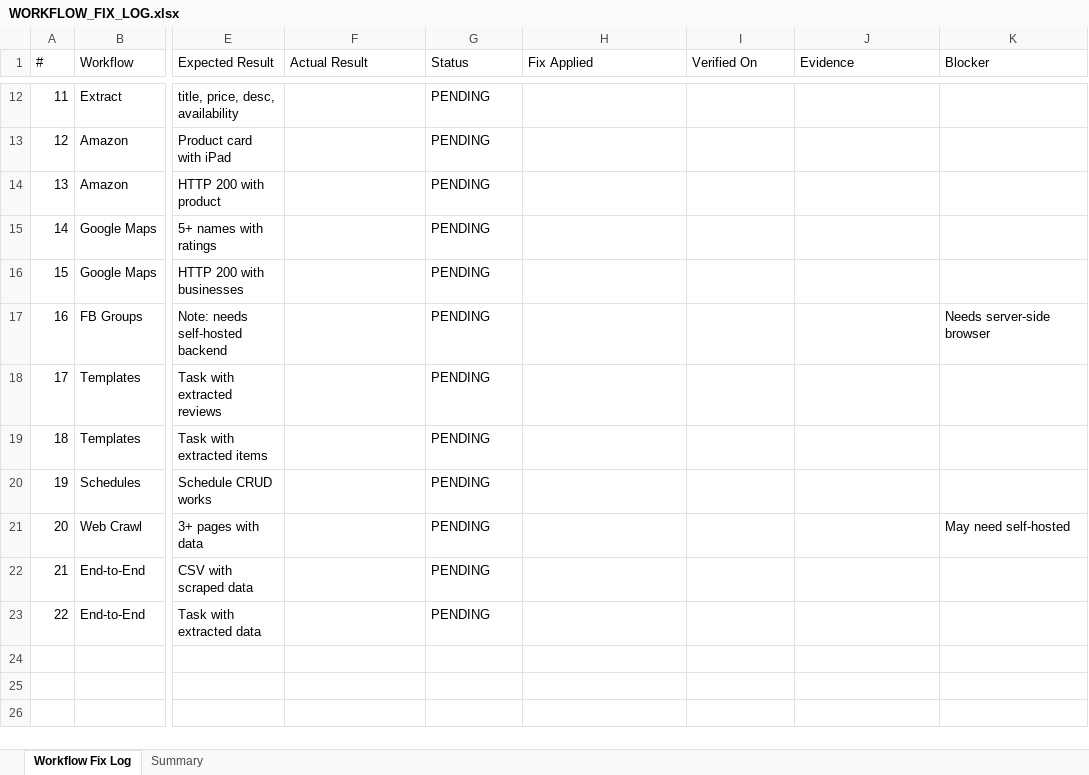
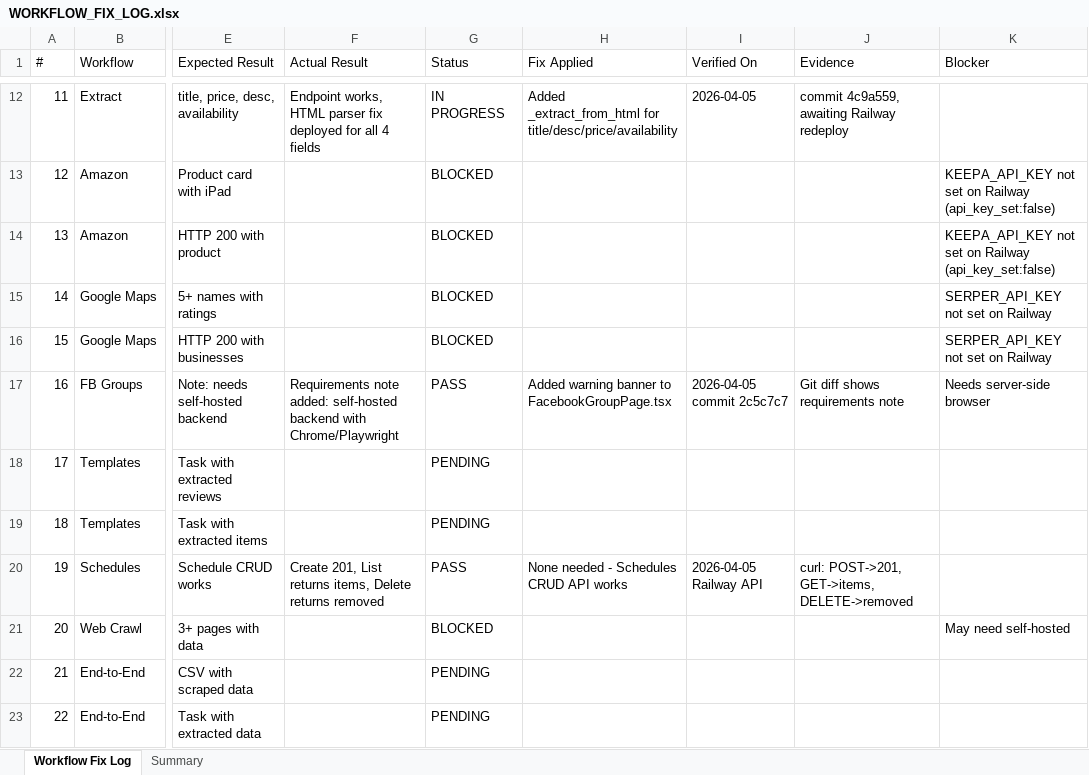
Before and after one commit to haqeeqiazadee-ux/Scraper-app, an Excel workbook: docs/WORKFLOW_FIX_LOG.xlsx, sheet Workflow Fix Log, drawn as a sheet; only a part is shown, gaps mark what is left out; values as stored, in another font and other column widths than the file's, no cell formats; the diff covers the shown part only; the diff names each change by its address in the sheet, - before the commit and + after, or states it on an @@ line.

```diff
--- a/docs/WORKFLOW_FIX_LOG.xlsx (sheet Workflow Fix Log)
+++ b/docs/WORKFLOW_FIX_LOG.xlsx (sheet Workflow Fix Log)
-F12 (Actual Result): (empty)
+F12 (Actual Result): Endpoint works, HTML parser fix deployed for all 4 fields
-G12 (Status): PENDING
+G12 (Status): IN PROGRESS
-H12 (Fix Applied): (empty)
+H12 (Fix Applied): Added _extract_from_html for title/desc/price/availability
-I12 (Verified On): (empty)
+I12 (Verified On): 2026-04-05
-J12 (Evidence): (empty)
+J12 (Evidence): commit 4c9a559, awaiting Railway redeploy
-G13:G16 (Status): PENDING
+G13:G16 (Status): BLOCKED
-K13:K14 (Blocker): (empty)
+K13:K14 (Blocker): KEEPA_API_KEY not set on Railway (api_key_set:false)
-K15:K16 (Blocker): (empty)
+K15:K16 (Blocker): SERPER_API_KEY not set on Railway
-F17 (Actual Result): (empty)
+F17 (Actual Result): Requirements note added: self-hosted backend with Chrome/Playwright
-G17 (Status): PENDING
+G17 (Status): PASS
-H17 (Fix Applied): (empty)
+H17 (Fix Applied): Added warning banner to FacebookGroupPage.tsx
-I17 (Verified On): (empty)
+I17 (Verified On): 2026-04-05 commit 2c5c7c7
-J17 (Evidence): (empty)
+J17 (Evidence): Git diff shows requirements note
-F20 (Actual Result): (empty)
+F20 (Actual Result): Create 201, List returns items, Delete returns removed
-G20 (Status): PENDING
+G20 (Status): PASS
-H20 (Fix Applied): (empty)
+H20 (Fix Applied): None needed - Schedules CRUD API works
-I20 (Verified On): (empty)
+I20 (Verified On): 2026-04-05 Railway API
-J20 (Evidence): (empty)
+J20 (Evidence): curl: POST->201, GET->items, DELETE->removed
-G21 (Status): PENDING
+G21 (Status): BLOCKED
```
Also changed, not shown: 38 edited cells elsewhere in this sheet, sheet Summary, cell formats, 1 other file.
